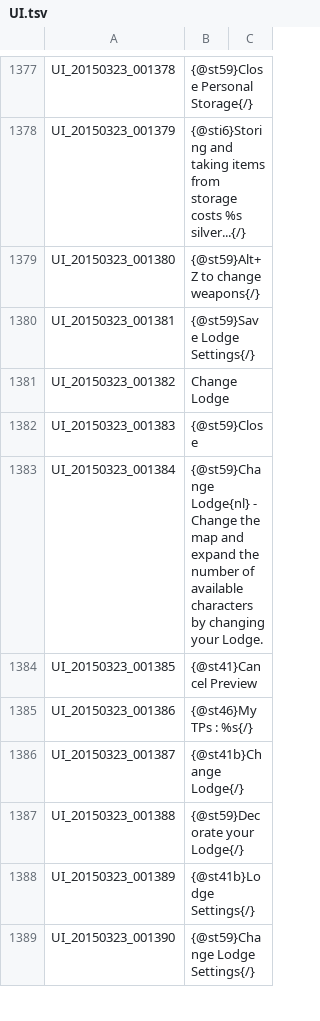
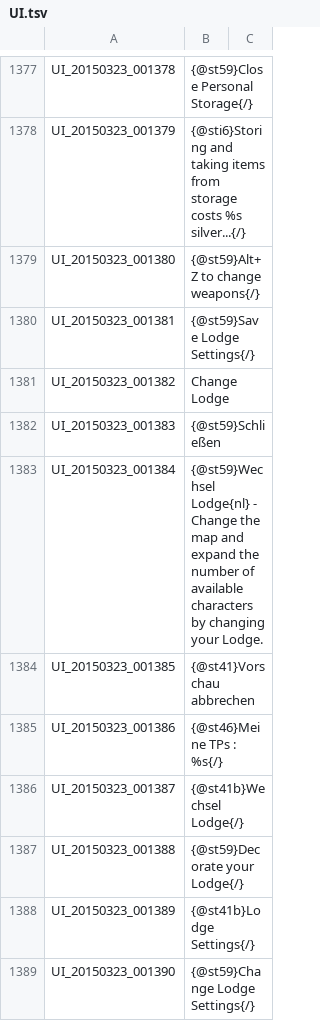
Before and after one commit to Shinshuku/TreeOfSaviorDE, a TSV file: UI.tsv, drawn as a sheet; only a part is shown, gaps mark what is left out; the diff covers the shown part only.

```diff
--- a/UI.tsv
+++ b/UI.tsv
@@ -1381,7 +1381,7 @@ UI_20150323_001381	{@st59}Save Lodge Settings{/}
 UI_20150323_001382	Change Lodge
-UI_20150323_001383	{@st59}Close
-UI_20150323_001384	{@st59}Change Lodge{nl} - Change the map and expand the number of available characters by changing your Lodge.
-UI_20150323_001385	{@st41}Cancel Preview
-UI_20150323_001386	{@st46}My TPs : %s{/}
-UI_20150323_001387	{@st41b}Change Lodge{/}
+UI_20150323_001383	{@st59}Schließen
+UI_20150323_001384	{@st59}Wechsel Lodge{nl} - Change the map and expand the number of available characters by changing your Lodge.
+UI_20150323_001385	{@st41}Vorschau abbrechen
+UI_20150323_001386	{@st46}Meine TPs : %s{/}
+UI_20150323_001387	{@st41b}Wechsel Lodge{/}
 UI_20150323_001388	{@st59}Decorate your Lodge{/}
```
Also changed, not shown: 69 edited cells elsewhere in this file.
